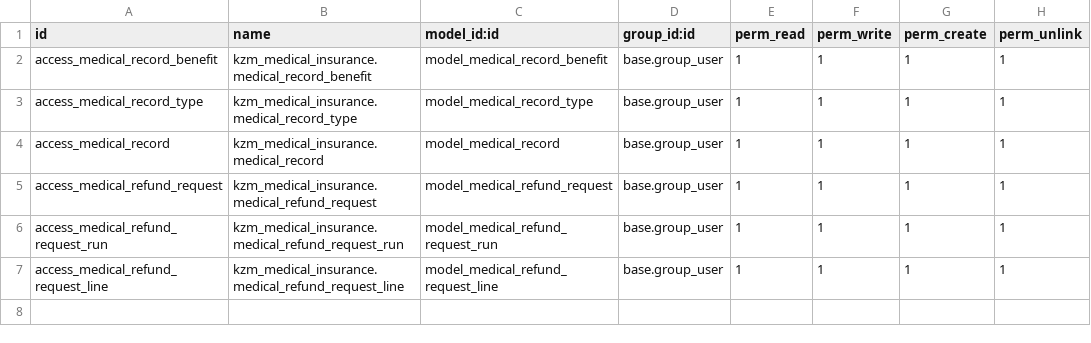
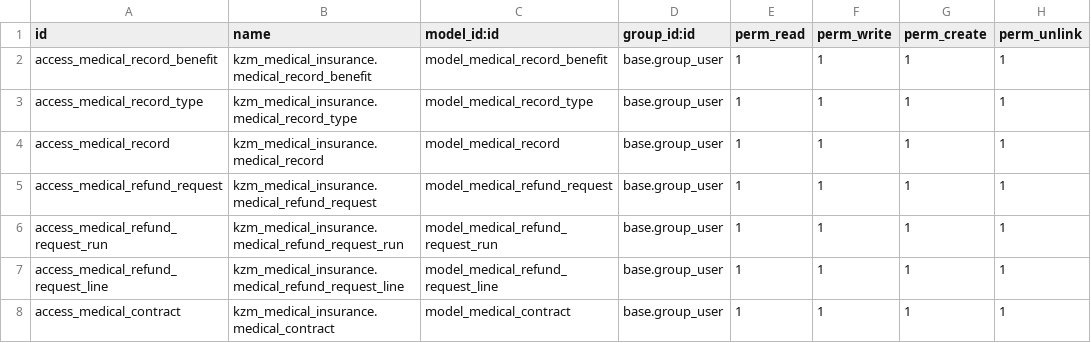
Before and after one commit to Raniani-lab/centrale_achat, a CSV file: kzm_medical_insurance/security/ir.model.access.csv, drawn as a sheet; the diff names each change by its address in the sheet, - before the commit and + after, or states it on an @@ line.

Commit message:
[IMP] T4503 - Dossier medical V2

```diff
--- a/kzm_medical_insurance/security/ir.model.access.csv
+++ b/kzm_medical_insurance/security/ir.model.access.csv
+row 8: access_medical_contract | kzm_medical_insurance.medical_contract | model_medical_contract | base.group_user | 1 | 1 | 1 | 1
```
Also changed, not shown: 13 other files.
